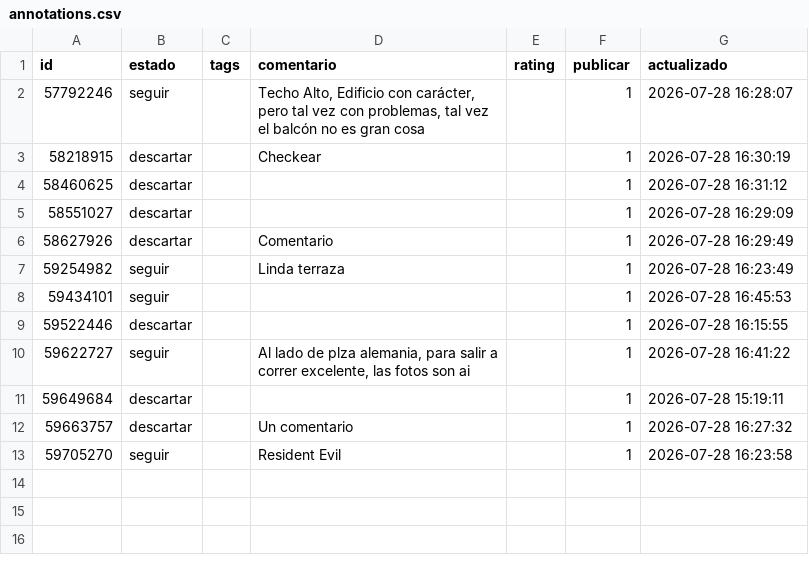
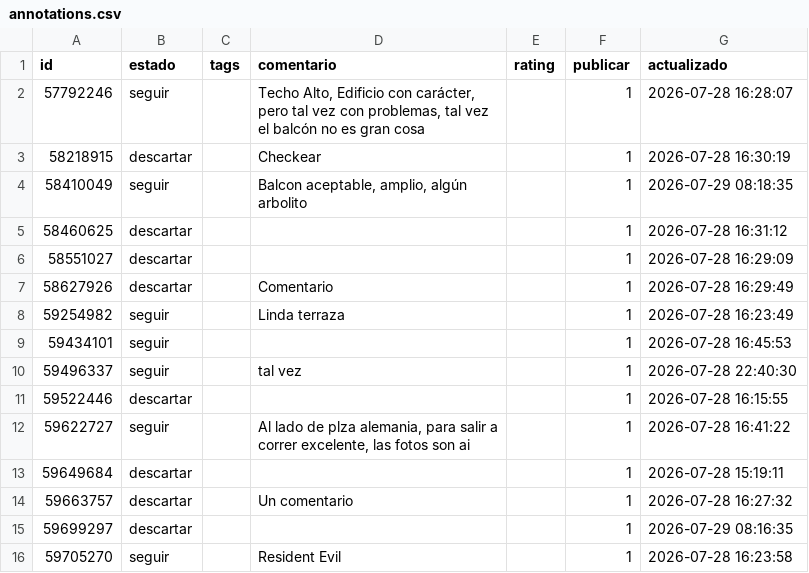
Before and after one commit to Sherm4nLC/zonaprops-analysis, a CSV file: data/annotations.csv, drawn as a sheet.

Commit message:
anotaciones 2026-07-29 08:19

```diff
--- a/data/annotations.csv
+++ b/data/annotations.csv
@@ -3,2 +3,3 @@ id;estado;tags;comentario;rating;publicar;actualizado
 58218915;descartar;;Checkear;;1;2026-07-28 16:30:19
+58410049;seguir;;Balcon aceptable, amplio, algún arbolito;;1;2026-07-29 08:18:35
 58460625;descartar;;;;1;2026-07-28 16:31:12
@@ -8,2 +9,3 @@ id;estado;tags;comentario;rating;publicar;actualizado
 59434101;seguir;;;;1;2026-07-28 16:45:53
+59496337;seguir;;tal vez;;1;2026-07-28 22:40:30
 59522446;descartar;;;;1;2026-07-28 16:15:55
@@ -12,2 +14,3 @@ id;estado;tags;comentario;rating;publicar;actualizado
 59663757;descartar;;Un comentario;;1;2026-07-28 16:27:32
+59699297;descartar;;;;1;2026-07-29 08:16:35
 59705270;seguir;;Resident Evil;;1;2026-07-28 16:23:58
```
